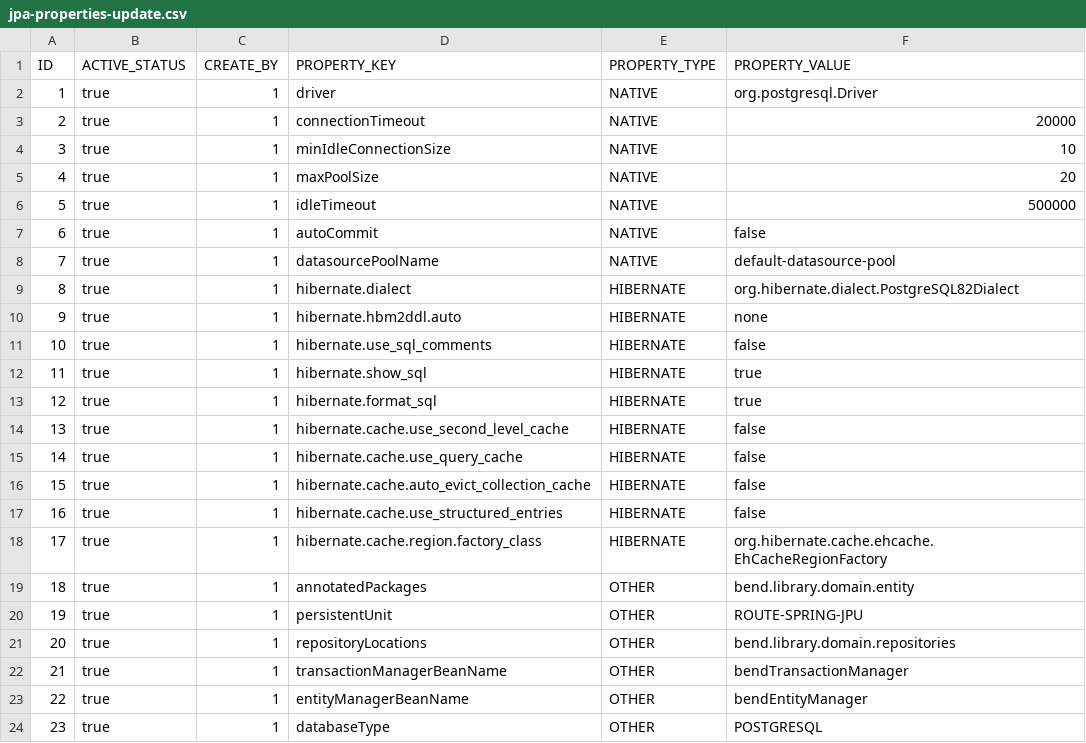
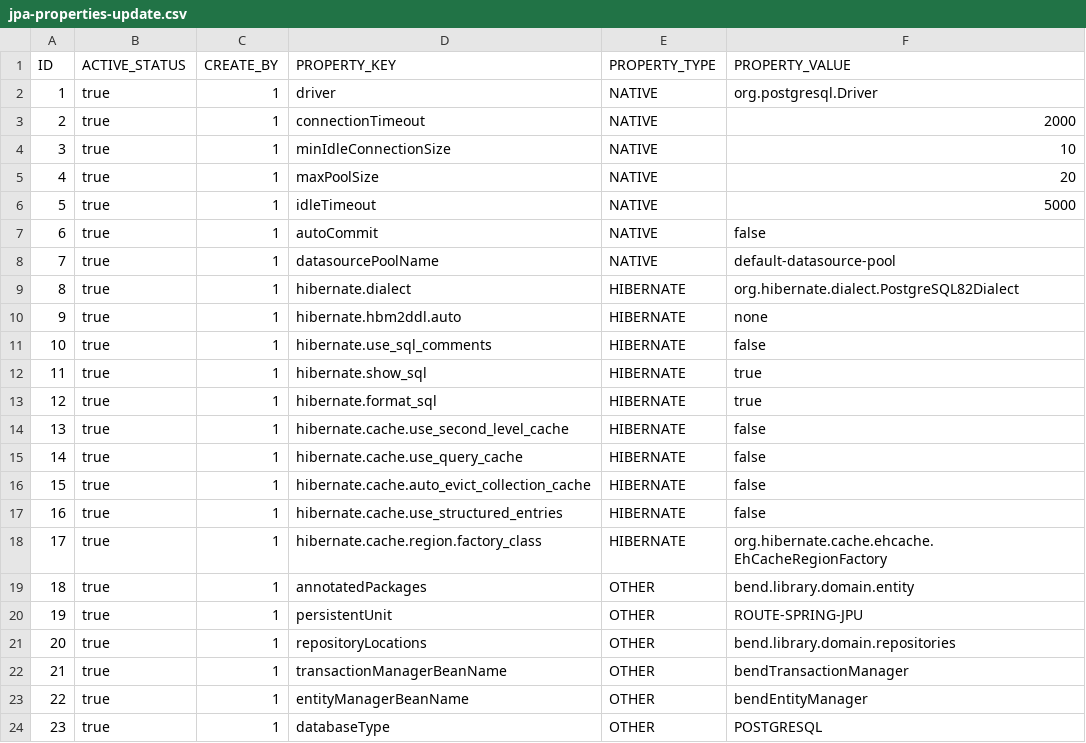
Before and after one commit to lemonbashar/bend-platform, a CSV file: bend-library/domain/cluster/src/main/resources/liquibase/data/db-cluster-jpa-properties/jpa-properties-update.csv, drawn as a sheet.

```diff
--- a/bend-library/domain/cluster/src/main/resources/liquibase/data/db-cluster-jpa-properties/jpa-properties-update.csv
+++ b/bend-library/domain/cluster/src/main/resources/liquibase/data/db-cluster-jpa-properties/jpa-properties-update.csv
@@ -2,6 +2,6 @@ ID,ACTIVE_STATUS,CREATE_BY,PROPERTY_KEY,PROPERTY_TYPE,PROPERTY_VALUE
 1,true,1,driver,NATIVE,org.postgresql.Driver
-2,true,1,connectionTimeout,NATIVE,20000
+2,true,1,connectionTimeout,NATIVE,2000
 3,true,1,minIdleConnectionSize,NATIVE,10
 4,true,1,maxPoolSize,NATIVE,20
-5,true,1,idleTimeout,NATIVE,500000
+5,true,1,idleTimeout,NATIVE,5000
 6,true,1,autoCommit,NATIVE,false
```
Also changed, not shown: bend-library/domain/cluster/src/main/resources/liquibase/data/db-cluster-database-config/database-config-update.csv, 27 other files.
